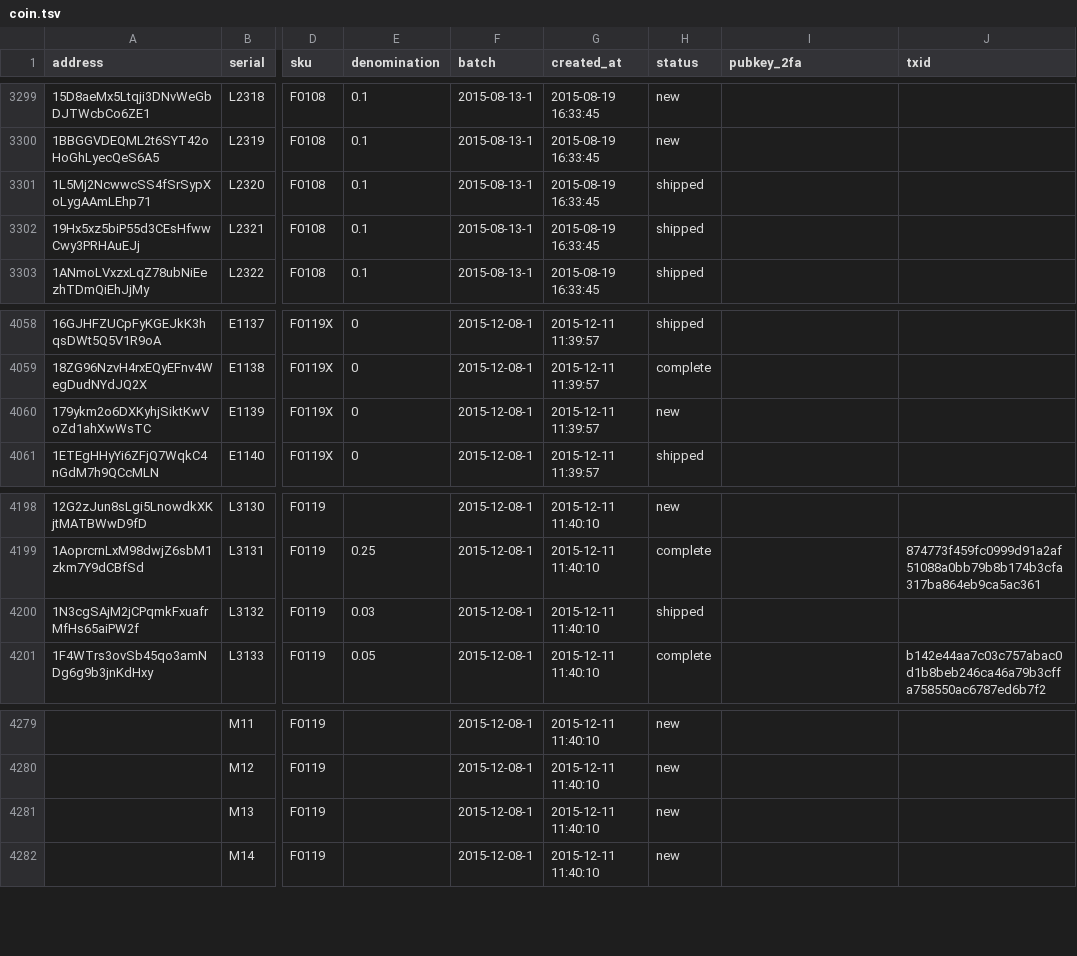
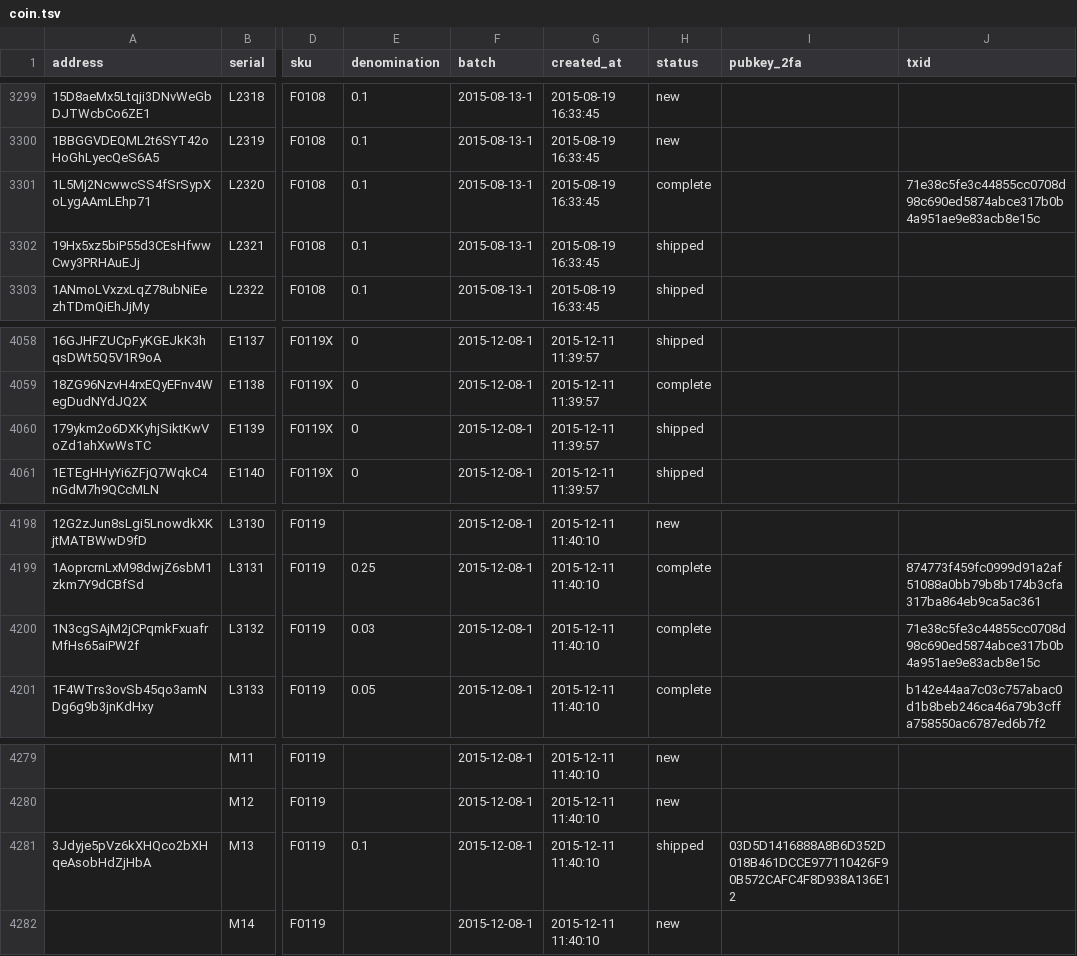
Before and after one commit to prasos/denarium-database, a TSV file: coin.tsv, drawn as a sheet; only a part is shown, gaps mark what is left out; the diff names each change by its address in the sheet, - before the commit and + after, or states it on an @@ line.

Commit message:
Daily coin status update

```diff
--- a/coin.tsv
+++ b/coin.tsv
-H3301 (status): shipped
+H3301 (status): complete
-J3301 (txid): (empty)
+J3301 (txid): 71e38c5fe3c44855cc0708d98c690ed5874abce317b0b4a951ae9e83acb8e15c
-H4060 (status): new
+H4060 (status): shipped
-H4200 (status): shipped
+H4200 (status): complete
-J4200 (txid): (empty)
+J4200 (txid): 71e38c5fe3c44855cc0708d98c690ed5874abce317b0b4a951ae9e83acb8e15c
-A4281 (address): (empty)
+A4281 (address): 3Jdyje5pVz6kXHQco2bXHqeAsobHdZjHbA
-E4281 (denomination): (empty)
+E4281 (denomination): 0.1
-H4281 (status): new
+H4281 (status): shipped
-I4281 (pubkey_2fa): (empty)
+I4281 (pubkey_2fa): 03D5D1416888A8B6D352D018B461DCCE977110426F90B572CAFC4F8D938A136E12
```
Also changed, not shown: 1 other file.
